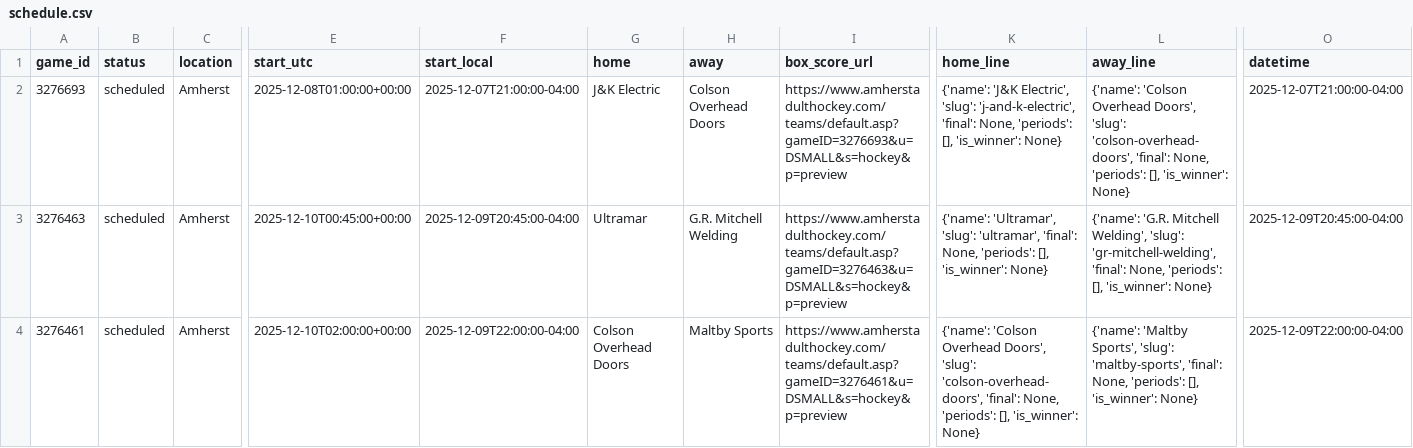
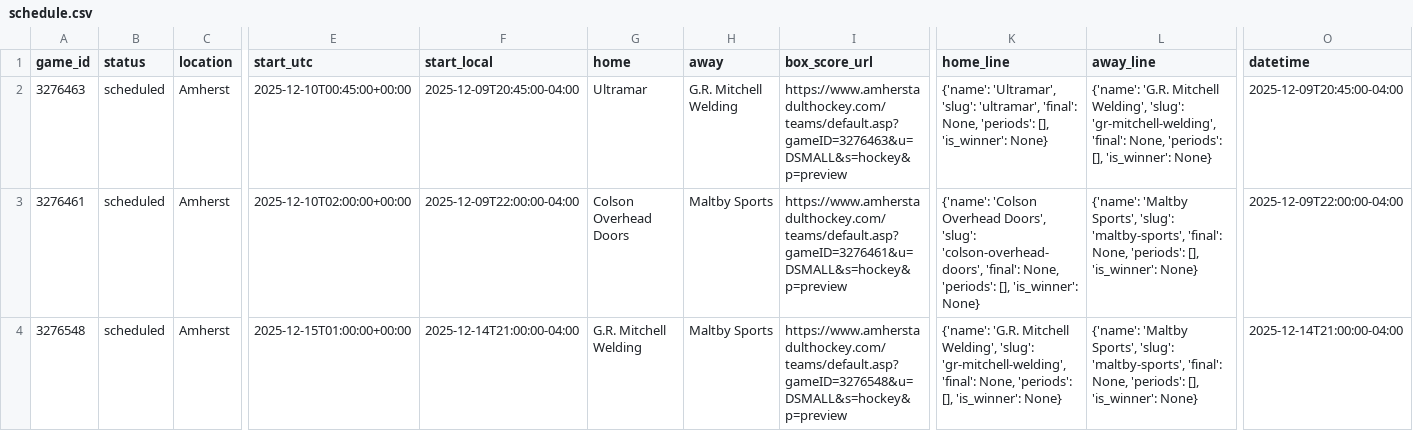
Before and after one commit to ThomasMcCrossin/aahlscraper, a CSV file: data/schedule.csv, drawn as a sheet; only a part is shown, gaps mark what is left out; the shorter side is filled out with more unchanged rows; rows hold the shown columns only; the diff names each change by its address in the sheet, - before the commit and + after, or states it on an @@ line.

```diff
--- a/data/schedule.csv
+++ b/data/schedule.csv
-row 2: 3276693 | scheduled | Amherst | 2025-12-08T01:00:00+00:00 | 2025-12-07T21:00:00-04:00 | J&K Electric | Colson Overhead Doors | https://www.amherstadulthockey.com/teams/default.asp?gameID=3276693&u=DSMALL&s=hockey&p=preview | {'name': 'J&K Electric', 'slug': 'j-and-k-electric', 'final': None, 'periods': [], 'is_winner': None} | {'name': 'Colson Overhead Doors', 'slug': 'colson-overhead-doors', 'final': None, 'periods': [], 'is_winner': None} | 2025-12-07T21:00:00-04:00
```
Also changed, not shown: data/player_stats.csv, data/standings.csv, 8 other files.
